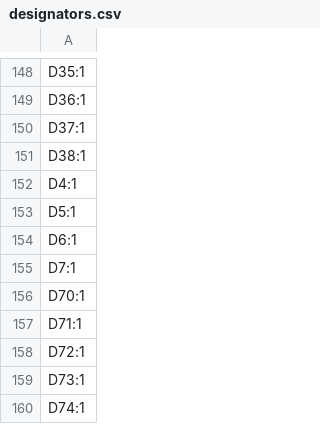
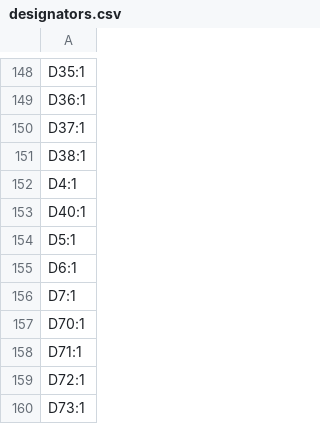
Before and after one commit to Ryan-B-Lu/ArenaTimer, a CSV file: ArenaTimer/production/designators.csv, drawn as a sheet; only a part is shown, gaps mark what is left out; the shorter side is filled out with more unchanged rows; the diff covers the shown part only; the diff names each change by its address in the sheet, - before the commit and + after, or states it on an @@ line.

```diff
--- a/ArenaTimer/production/designators.csv
+++ b/ArenaTimer/production/designators.csv
+row 153: D40:1
```
Also changed, not shown: 28 added rows elsewhere in this file, ArenaTimer/production/bom.csv, ArenaTimer/production/positions.csv, 30 other files.
